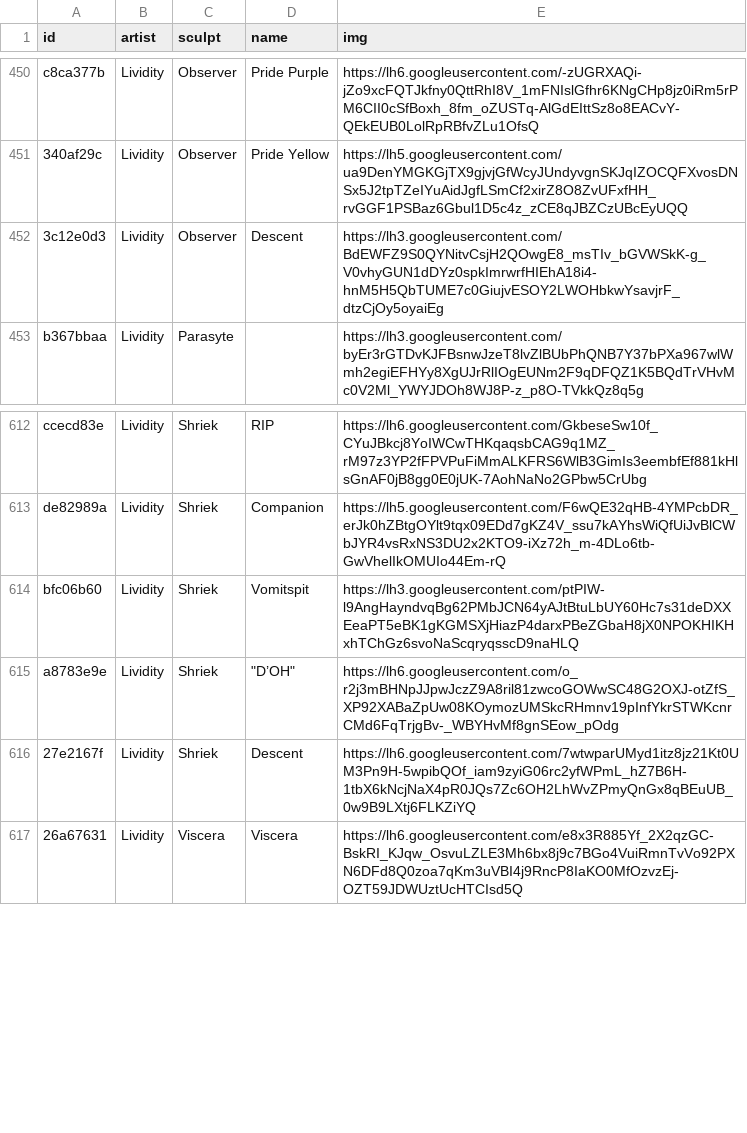
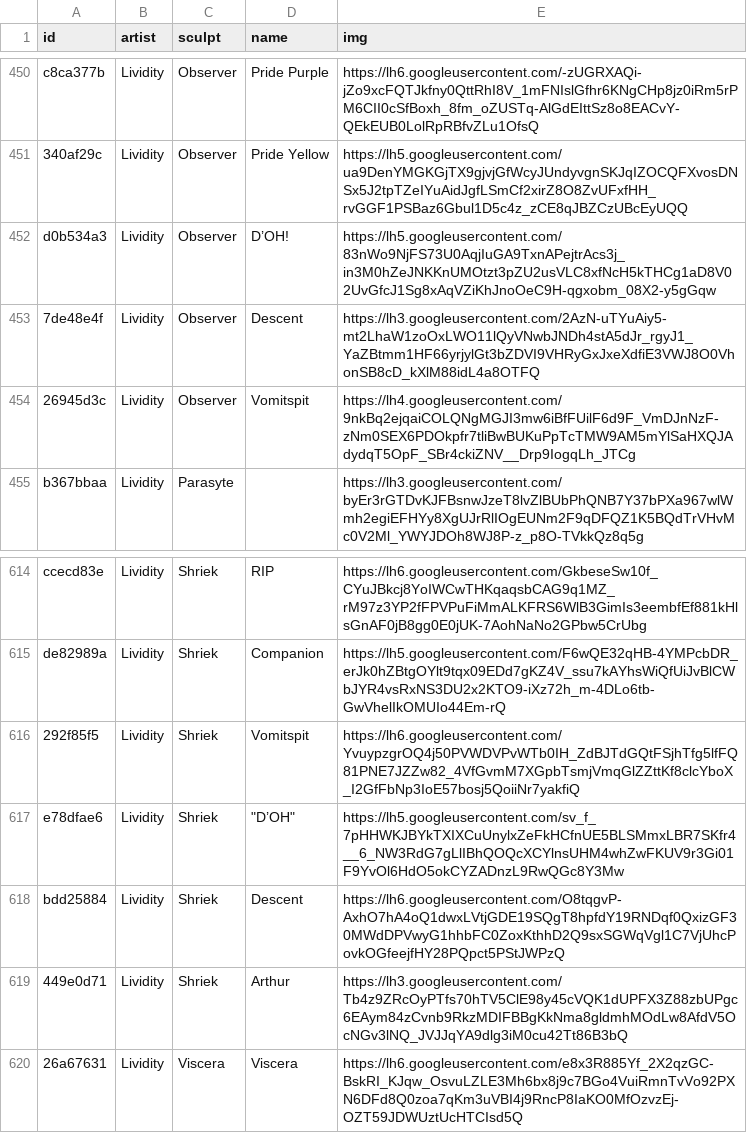
Before and after one commit to keycap-archivist/database, a CSV file: db/lividity.csv, drawn as a sheet; only a part is shown, gaps mark what is left out.

```diff
--- a/db/lividity.csv
+++ b/db/lividity.csv
@@ -451,3 +451,5 @@ c8ca377b,Lividity,Observer,Pride Purple,https://lh6.googleusercontent.com/-zUGRX
 340af29c,Lividity,Observer,Pride Yellow,https://lh5.googleusercontent.com/ua9DenYMGKGjTX9gjvjGfWcyJUndyvgnSKJqIZOCQFXvosDNSx5J2tpTZeIYuAidJgfLSmCf2xirZ8O8ZvUFxfHH_rvGGF1PSBaz6Gbul1D5c4z_zCE8qJBZCzUBcEyUQQ
-3c12e0d3,Lividity,Observer,Descent,https://lh3.googleusercontent.com/BdEWFZ9S0QYNitvCsjH2QOwgE8_msTIv_bGVWSkK-g_V0vhyGUN1dDYz0spkImrwrfHIEhA18i4-hnM5H5QbTUME7c0GiujvESOY2LWOHbkwYsavjrF_dtzCjOy5oyaiEg
+d0b534a3,Lividity,Observer,D’OH!,https://lh5.googleusercontent.com/83nWo9NjFS73U0AqjIuGA9TxnAPejtrAcs3j_in3M0hZeJNKKnUMOtzt3pZU2usVLC8xfNcH5kTHCg1aD8V02UvGfcJ1Sg8xAqVZiKhJnoOeC9H-qgxobm_08X2-y5gGqw
+7de48e4f,Lividity,Observer,Descent,https://lh3.googleusercontent.com/2AzN-uTYuAiy5-mt2LhaW1zoOxLWO11lQyVNwbJNDh4stA5dJr_rgyJ1_YaZBtmm1HF66yrjylGt3bZDVI9VHRyGxJxeXdfiE3VWJ8O0VhonSB8cD_kXlM88idL4a8OTFQ
+26945d3c,Lividity,Observer,Vomitspit,https://lh4.googleusercontent.com/9nkBq2ejqaiCOLQNgMGJI3mw6iBfFUilF6d9F_VmDJnNzF-zNm0SEX6PDOkpfr7tliBwBUKuPpTcTMW9AM5mYlSaHXQJAdydqT5OpF_SBr4ckiZNV__Drp9IogqLh_JTCg
 b367bbaa,Lividity,Parasyte,,https://lh3.googleusercontent.com/byEr3rGTDvKJFBsnwJzeT8lvZlBUbPhQNB7Y37bPXa967wlWmh2egiEFHYy8XgUJrRlIOgEUNm2F9qDFQZ1K5BQdTrVHvMc0V2Ml_YWYJDOh8WJ8P-z_p8O-TVkkQz8q5g
@@ -613,5 +615,6 @@ ccecd83e,Lividity,Shriek,RIP,https://lh6.googleusercontent.com/GkbeseSw10f_CYuJB
 de82989a,Lividity,Shriek,Companion,https://lh5.googleusercontent.com/F6wQE32qHB-4YMPcbDR_erJk0hZBtgOYlt9tqx09EDd7gKZ4V_ssu7kAYhsWiQfUiJvBlCWbJYR4vsRxNS3DU2x2KTO9-iXz72h_m-4DLo6tb-GwVhelIkOMUIo44Em-rQ
-bfc06b60,Lividity,Shriek,Vomitspit,https://lh3.googleusercontent.com/ptPIW-l9AngHayndvqBg62PMbJCN64yAJtBtuLbUY60Hc7s31deDXXEeaPT5eBK1gKGMSXjHiazP4darxPBeZGbaH8jX0NPOKHIKHxhTChGz6svoNaScqryqsscD9naHLQ
-a8783e9e,Lividity,Shriek,"""D’OH""",https://lh6.googleusercontent.com/o_r2j3mBHNpJJpwJczZ9A8ril81zwcoGOWwSC48G2OXJ-otZfS_XP92XABaZpUw08KOymozUMSkcRHmnv19pInfYkrSTWKcnrCMd6FqTrjgBv-_WBYHvMf8gnSEow_pOdg
-27e2167f,Lividity,Shriek,Descent,https://lh6.googleusercontent.com/7wtwparUMyd1itz8jz21Kt0UM3Pn9H-5wpibQOf_iam9zyiG06rc2yfWPmL_hZ7B6H-1tbX6kNcjNaX4pR0JQs7Zc6OH2LhWvZPmyQnGx8qBEuUB_0w9B9LXtj6FLKZiYQ
+292f85f5,Lividity,Shriek,Vomitspit,https://lh6.googleusercontent.com/YvuypzgrOQ4j50PVWDVPvWTb0IH_ZdBJTdGQtFSjhTfg5lfFQ81PNE7JZZw82_4VfGvmM7XGpbTsmjVmqGlZZttKf8clcYboX_I2GfFbNp3IoE57bosj5QoiiNr7yakfiQ
+e78dfae6,Lividity,Shriek,"""D’OH""",https://lh5.googleusercontent.com/sv_f_7pHHWKJBYkTXIXCuUnylxZeFkHCfnUE5BLSMmxLBR7SKfr4__6_NW3RdG7gLlIBhQOQcXCYlnsUHM4whZwFKUV9r3Gi01F9YvOl6HdO5okCYZADnzL9RwQGc8Y3Mw
+bdd25884,Lividity,Shriek,Descent,https://lh6.googleusercontent.com/O8tqgvP-AxhO7hA4oQ1dwxLVtjGDE19SQgT8hpfdY19RNDqf0QxizGF30MWdDPVwyG1hhbFC0ZoxKthhD2Q9sxSGWqVgl1C7VjUhcPovkOGfeejfHY28PQpct5PStJWPzQ
+449e0d71,Lividity,Shriek,Arthur,https://lh3.googleusercontent.com/Tb4z9ZRcOyPTfs70hTV5ClE98y45cVQK1dUPFX3Z88zbUPgc6EAym84zCvnb9RkzMDIFBBgKkNma8gldmhMOdLw8AfdV5OcNGv3lNQ_JVJJqYA9dlg3iM0cu42Tt86B3bQ
 26a67631,Lividity,Viscera,Viscera,https://lh6.googleusercontent.com/e8x3R885Yf_2X2qzGC-BskRI_KJqw_OsvuLZLE3Mh6bx8j9c7BGo4VuiRmnTvVo92PXN6DFd8Q0zoa7qKm3uVBI4j9RncP8IaKO0MfOzvzEj-OZT59JDWUztUcHTCIsd5Q
```
Also changed, not shown: db/crystal-pieces.csv, db/cysm.csv, 21 other files.
